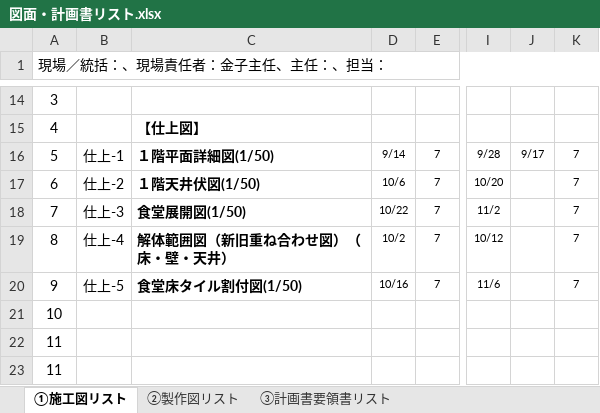
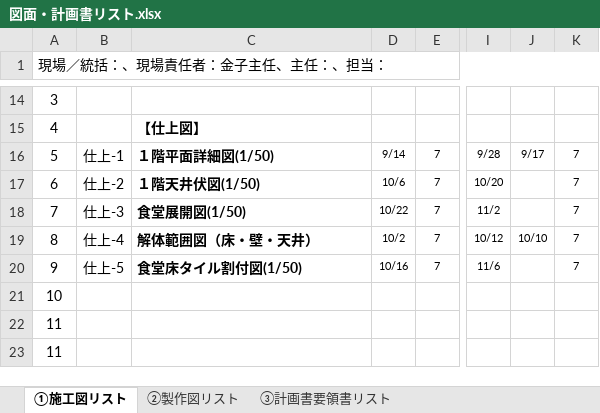
Before and after one commit to tutomukoyama1026-cpu/test-repo, an Excel workbook: 図面・計画書リスト.xlsx, sheet ①施工図リスト, drawn as a sheet; only a part is shown, gaps mark what is left out; values as stored, in another font and other column widths than the file's, no borders; charts and pictures and conditional formats not drawn; the diff names each change by its address in the sheet, - before the commit and + after, or states it on an @@ line.

```diff
--- a/図面・計画書リスト.xlsx (sheet ①施工図リスト)
+++ b/図面・計画書リスト.xlsx (sheet ①施工図リスト)
-C19: 解体範囲図（新旧重ね合わせ図）（床・壁・天井）
+C19: 解体範囲図（床・壁・天井）
-J19: (empty)
+J19: 10/10
```
Also changed, not shown: 1 other file.
